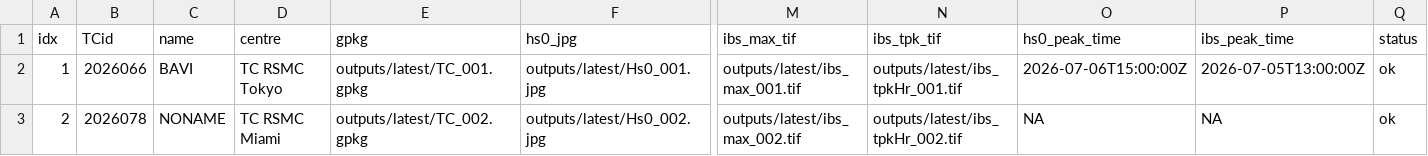
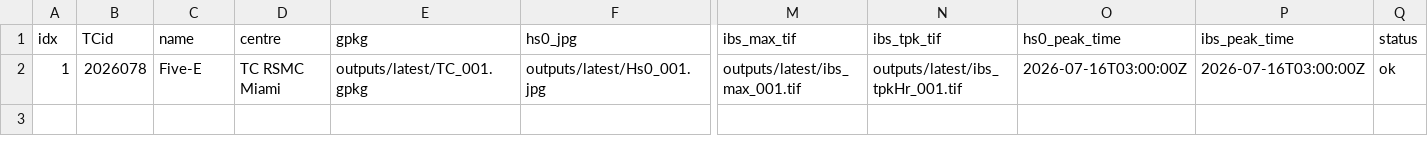
Before and after one commit to JulianOG/cyclone_ocean_waves, a CSV file: outputs/latest/index.csv, drawn as a sheet; only a part is shown, gaps mark what is left out; rows hold the shown columns only; the diff names each change by its address in the sheet, - before the commit and + after, or states it on an @@ line.

```diff
--- a/outputs/latest/index.csv
+++ b/outputs/latest/index.csv
-B2 (TCid): 2026066
+B2 (TCid): 2026078
-C2 (name): BAVI
+C2 (name): Five-E
-D2 (centre): TC RSMC Tokyo
+D2 (centre): TC RSMC Miami
-O2 (hs0_peak_time): 2026-07-06T15:00:00Z
+O2 (hs0_peak_time): 2026-07-16T03:00:00Z
-P2 (ibs_peak_time): 2026-07-05T13:00:00Z
+P2 (ibs_peak_time): 2026-07-16T03:00:00Z
-row 3: 2 | 2026078 | NONAME | TC RSMC Miami | outputs/latest/TC_002.gpkg | outputs/latest/Hs0_002.jpg | outputs/latest/ibs_max_002.tif | outputs/latest/ibs_tpkHr_002.tif | NA | NA | ok
```
Also changed, not shown: 8 other files.
